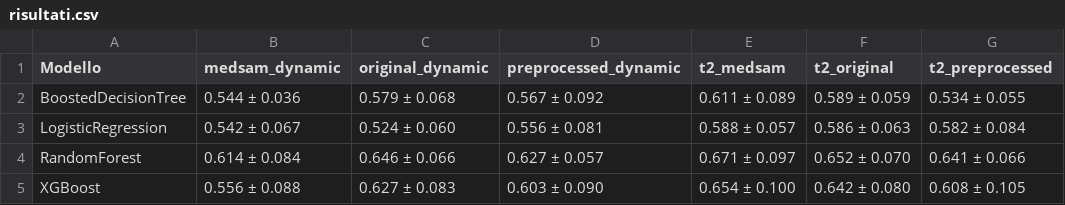
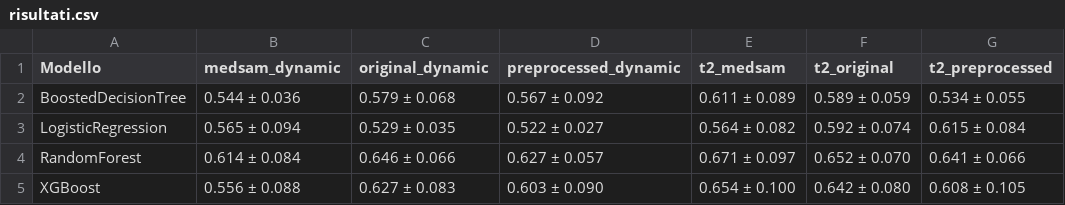
Before and after one commit to FrancescoDalCanto/BC-ML4, a CSV file: report/report_modello/con_iperparametri/gridSearchCV/risultati.csv, drawn as a sheet.

```diff
--- a/report/report_modello/con_iperparametri/gridSearchCV/risultati.csv
+++ b/report/report_modello/con_iperparametri/gridSearchCV/risultati.csv
@@ -2,3 +2,3 @@ Modello,medsam_dynamic,original_dynamic,preprocessed_dynamic,t2_medsam,t2_origin
 BoostedDecisionTree,0.544 ± 0.036,0.579 ± 0.068,0.567 ± 0.092,0.611 ± 0.089,0.589 ± 0.059,0.534 ± 0.055
-LogisticRegression,0.542 ± 0.067,0.524 ± 0.060,0.556 ± 0.081,0.588 ± 0.057,0.586 ± 0.063,0.582 ± 0.084
+LogisticRegression,0.565 ± 0.094,0.529 ± 0.035,0.522 ± 0.027,0.564 ± 0.082,0.592 ± 0.074,0.615 ± 0.084
 RandomForest,0.614 ± 0.084,0.646 ± 0.066,0.627 ± 0.057,0.671 ± 0.097,0.652 ± 0.070,0.641 ± 0.066
```
Also changed, not shown: 4 other files.
